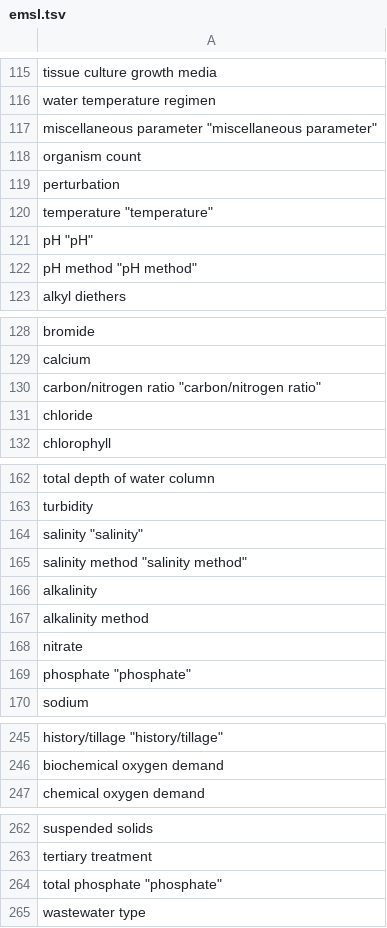
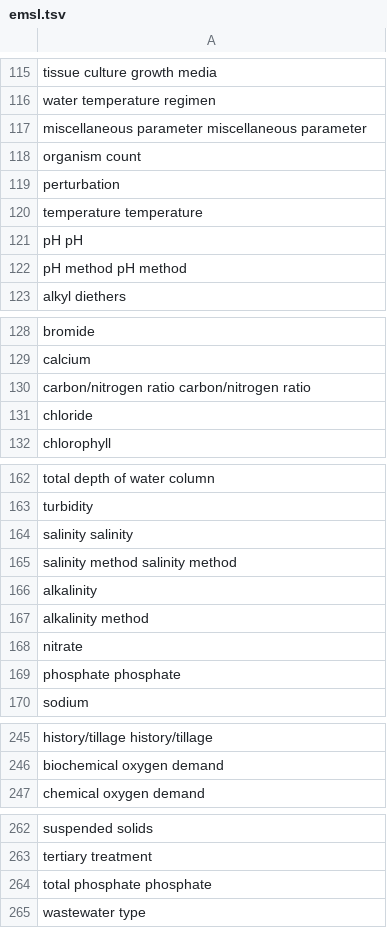
Before and after one commit to microbiomedata/metadata-template-transformation, a TSV file: mapping-configs/emsl.tsv, drawn as a sheet; only a part is shown, gaps mark what is left out; the diff covers the shown part only; the diff names each change by its address in the sheet, - before the commit and + after, or states it on an @@ line.

```diff
--- a/mapping-configs/emsl.tsv
+++ b/mapping-configs/emsl.tsv
-A117: miscellaneous parameter "miscellaneous parameter"
+A117: miscellaneous parameter miscellaneous parameter
-A120: temperature "temperature"
+A120: temperature temperature
-A121: pH "pH"
+A121: pH pH
-A122: pH method "pH method"
+A122: pH method pH method
-A130: carbon/nitrogen ratio "carbon/nitrogen ratio"
+A130: carbon/nitrogen ratio carbon/nitrogen ratio
-A164: salinity "salinity"
+A164: salinity salinity
-A165: salinity method "salinity method"
+A165: salinity method salinity method
-A169: phosphate "phosphate"
+A169: phosphate phosphate
-A245: history/tillage "history/tillage"
+A245: history/tillage history/tillage
-A264: total phosphate "phosphate"
+A264: total phosphate phosphate
```
Also changed, not shown: 94 edited cells elsewhere in this file.
